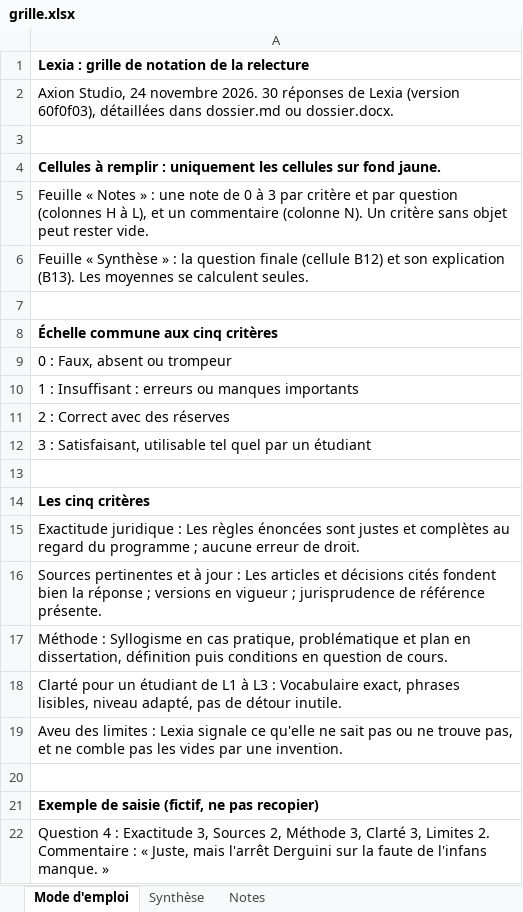
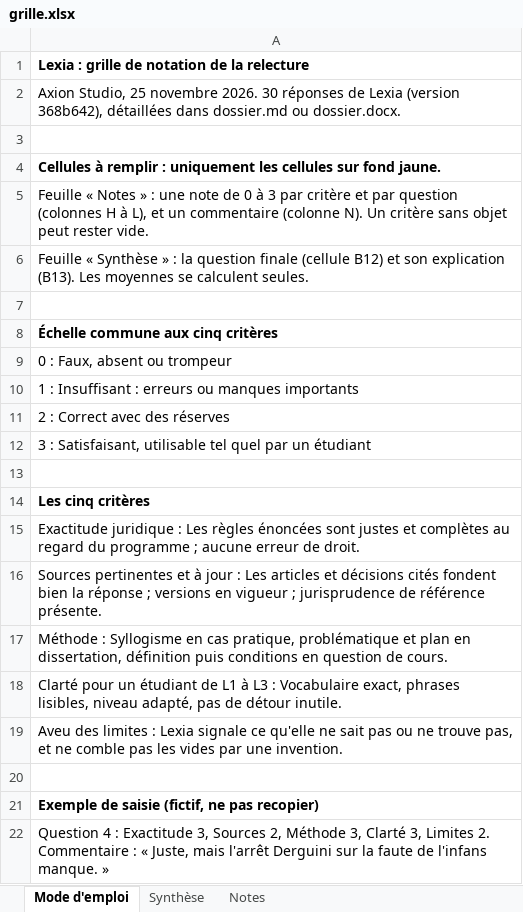
Before and after one commit to Linnix11/lexia, an Excel workbook: docs/relecture-enseignant/grille.xlsx, sheet Mode d'emploi, drawn as a sheet; values as stored, in another font and other column widths than the file's, no borders; the diff names each change by its address in the sheet, - before the commit and + after, or states it on an @@ line.

```diff
--- a/docs/relecture-enseignant/grille.xlsx (sheet Mode d'emploi)
+++ b/docs/relecture-enseignant/grille.xlsx (sheet Mode d'emploi)
-A2: Axion Studio, 24 novembre 2026. 30 réponses de Lexia (version 60f0f03), détaillées dans…
+A2: Axion Studio, 25 novembre 2026. 30 réponses de Lexia (version 368b642), détaillées dans…
```
Also changed, not shown: 7 other files.
